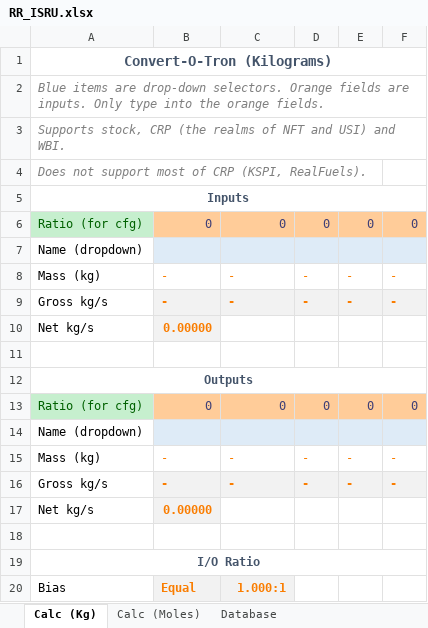
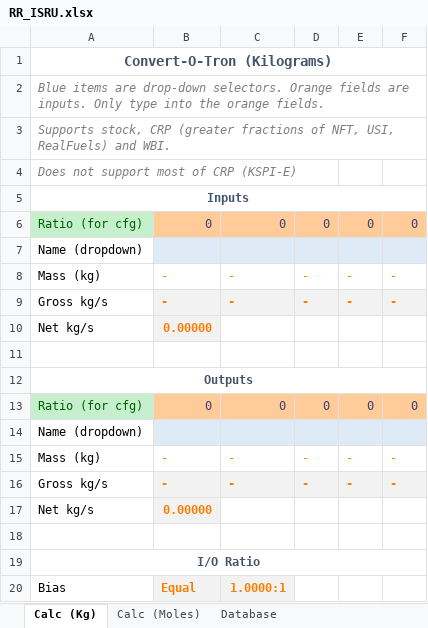
Before and after one commit to JadeOfMaar/RationalResources, an Excel workbook: RR_ISRU.xlsx, sheet Calc (Kg), drawn as a sheet; values as stored, in another font and other column widths than the file's, no borders; the diff names each change by its address in the sheet, - before the commit and + after, or states it on an @@ line.

```diff
--- a/RR_ISRU.xlsx (sheet Calc (Kg))
+++ b/RR_ISRU.xlsx (sheet Calc (Kg))
-A3: …stock, CRP (the realms of NFT and USI) and WBI.
+A3: …stock, CRP (greater fractions of NFT, USI, RealFuels) and WBI.
-A4: Does not support most of CRP (KSPI, RealFuels).
+A4: Does not support most of CRP (KSPI-E)
-C20: 1.000:1
+C20: 1.0000:1
```
Also changed, not shown: sheet Database, sheet Calc (Moles), formulas that keep their value, 2 other files.
